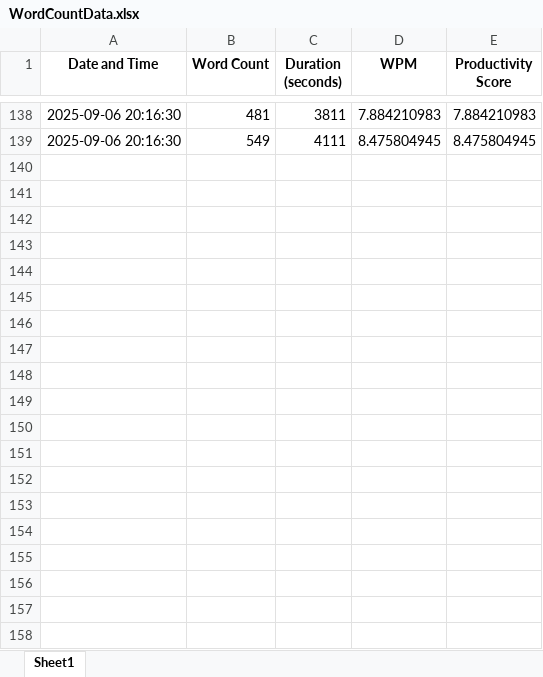
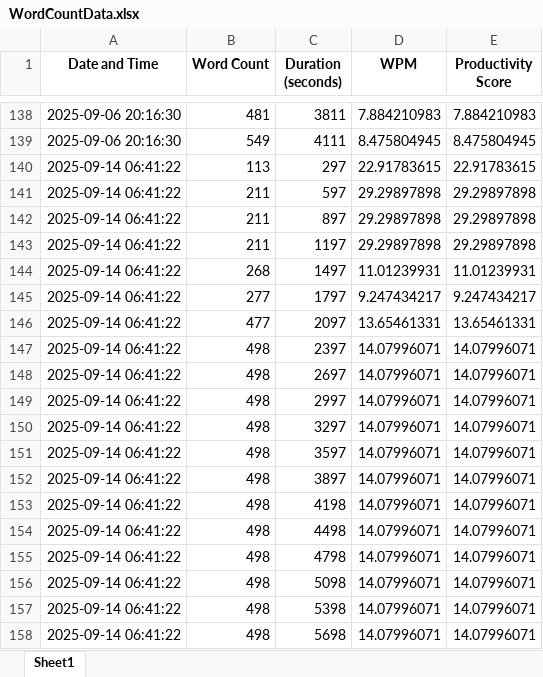
Before and after one commit to rahulios/wordcounter, an Excel workbook: WordCountData.xlsx, sheet Sheet1, drawn as a sheet; only a part is shown, gaps mark what is left out; values as stored, in another font and other column widths than the file's, no borders; the diff covers the shown part only; the diff names each change by its address in the sheet, - before the commit and + after, or states it on an @@ line.

```diff
--- a/WordCountData.xlsx (sheet Sheet1)
+++ b/WordCountData.xlsx (sheet Sheet1)
+row 140: 2025-09-14 06:41:22 | 113 | 297 | 22.91783615 | 22.91783615
+row 141: 2025-09-14 06:41:22 | 211 | 597 | 29.29897898 | 29.29897898
+row 142: 2025-09-14 06:41:22 | 211 | 897 | 29.29897898 | 29.29897898
+row 143: 2025-09-14 06:41:22 | 211 | 1197 | 29.29897898 | 29.29897898
+row 144: 2025-09-14 06:41:22 | 268 | 1497 | 11.01239931 | 11.01239931
+row 145: 2025-09-14 06:41:22 | 277 | 1797 | 9.247434217 | 9.247434217
+row 146: 2025-09-14 06:41:22 | 477 | 2097 | 13.65461331 | 13.65461331
+row 147: 2025-09-14 06:41:22 | 498 | 2397 | 14.07996071 | 14.07996071
+row 148: 2025-09-14 06:41:22 | 498 | 2697 | 14.07996071 | 14.07996071
+row 149: 2025-09-14 06:41:22 | 498 | 2997 | 14.07996071 | 14.07996071
+row 150: 2025-09-14 06:41:22 | 498 | 3297 | 14.07996071 | 14.07996071
+row 151: 2025-09-14 06:41:22 | 498 | 3597 | 14.07996071 | 14.07996071
+row 152: 2025-09-14 06:41:22 | 498 | 3897 | 14.07996071 | 14.07996071
+row 153: 2025-09-14 06:41:22 | 498 | 4198 | 14.07996071 | 14.07996071
+row 154: 2025-09-14 06:41:22 | 498 | 4498 | 14.07996071 | 14.07996071
+row 155: 2025-09-14 06:41:22 | 498 | 4798 | 14.07996071 | 14.07996071
+row 156: 2025-09-14 06:41:22 | 498 | 5098 | 14.07996071 | 14.07996071
+row 157: 2025-09-14 06:41:22 | 498 | 5398 | 14.07996071 | 14.07996071
+row 158: 2025-09-14 06:41:22 | 498 | 5698 | 14.07996071 | 14.07996071
```
Also changed, not shown: 72 added rows elsewhere in this sheet.
